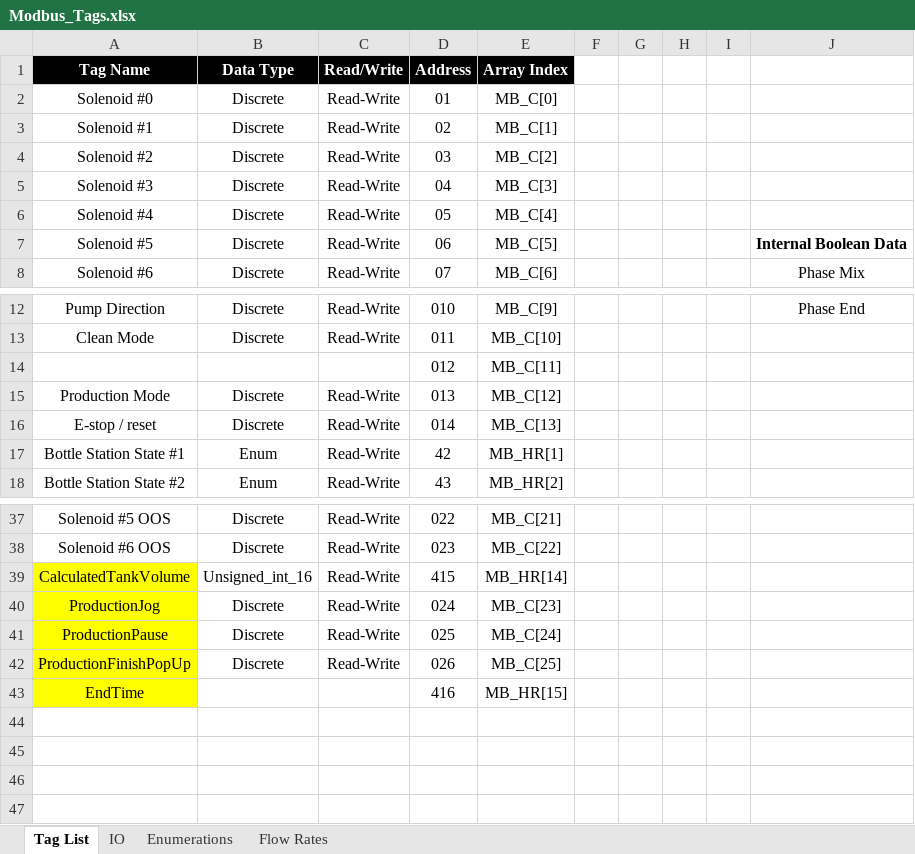
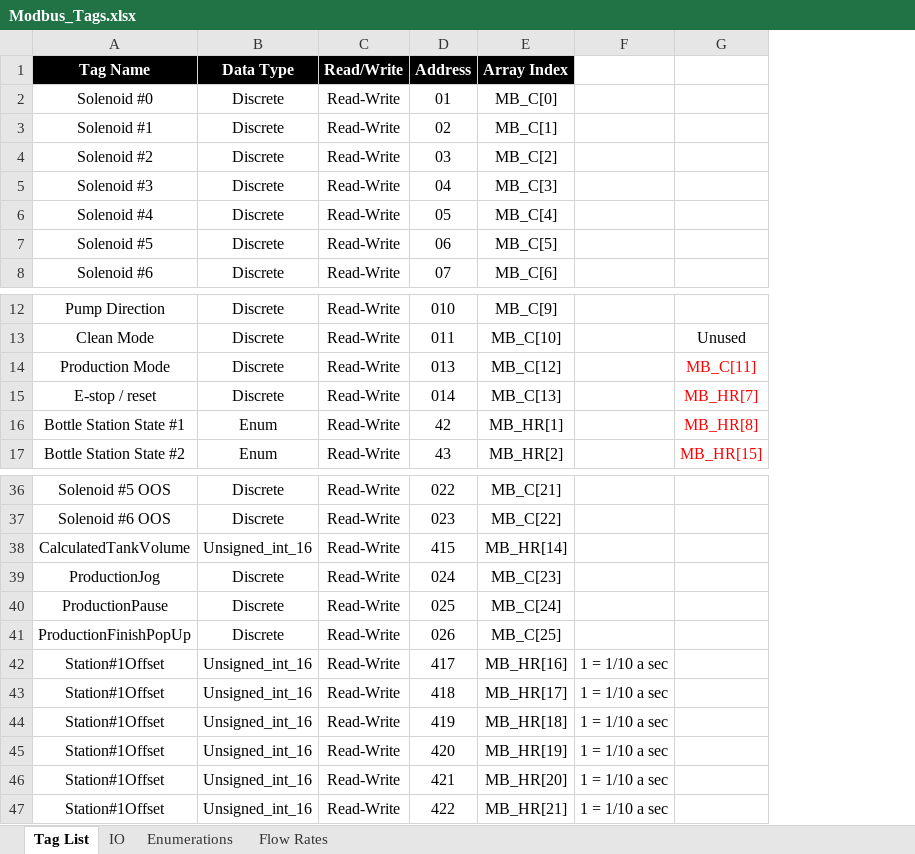
Before and after one commit to jkeller11/Alchemy, an Excel workbook: Modbus_Tags.xlsx, sheet Tag List, drawn as a sheet; only a part is shown, gaps mark what is left out; values as stored, in another font and other column widths than the file's, no borders; removed rows and columns are numbered as before the commit, all else as after; the diff names each change by its address in the sheet, - before the commit and + after, or states it on an @@ line.

Commit message:
added base of offset logic

```diff
--- a/Modbus_Tags.xlsx (sheet Tag List)
+++ b/Modbus_Tags.xlsx (sheet Tag List)
-column F, empty
-column G, empty
-column H, empty
-column I, empty
-column J, rows 7-8: Internal Boolean Data | Phase Mix; row 12: Phase End
+column F, empty
+column G, rows 13-17: Unused | MB_C[11] | MB_HR[7] | MB_HR[8] | MB_HR[15]
-row 14:  |  |  | 012 | MB_C[11]
-A38:A41 fill: #FFFF00
+A38:A41 fill: none
-row 43: EndTime |  |  | 416 | MB_HR[15]
+row 42: Station#1Offset | Unsigned_int_16 | Read-Write | 417 | MB_HR[16] | 1 = 1/10 a sec
+row 43: Station#1Offset | Unsigned_int_16 | Read-Write | 418 | MB_HR[17] | 1 = 1/10 a sec
+row 44: Station#1Offset | Unsigned_int_16 | Read-Write | 419 | MB_HR[18] | 1 = 1/10 a sec
+row 45: Station#1Offset | Unsigned_int_16 | Read-Write | 420 | MB_HR[19] | 1 = 1/10 a sec
+row 46: Station#1Offset | Unsigned_int_16 | Read-Write | 421 | MB_HR[20] | 1 = 1/10 a sec
+row 47: Station#1Offset | Unsigned_int_16 | Read-Write | 422 | MB_HR[21] | 1 = 1/10 a sec
```
Also changed, not shown: 2 other files.
